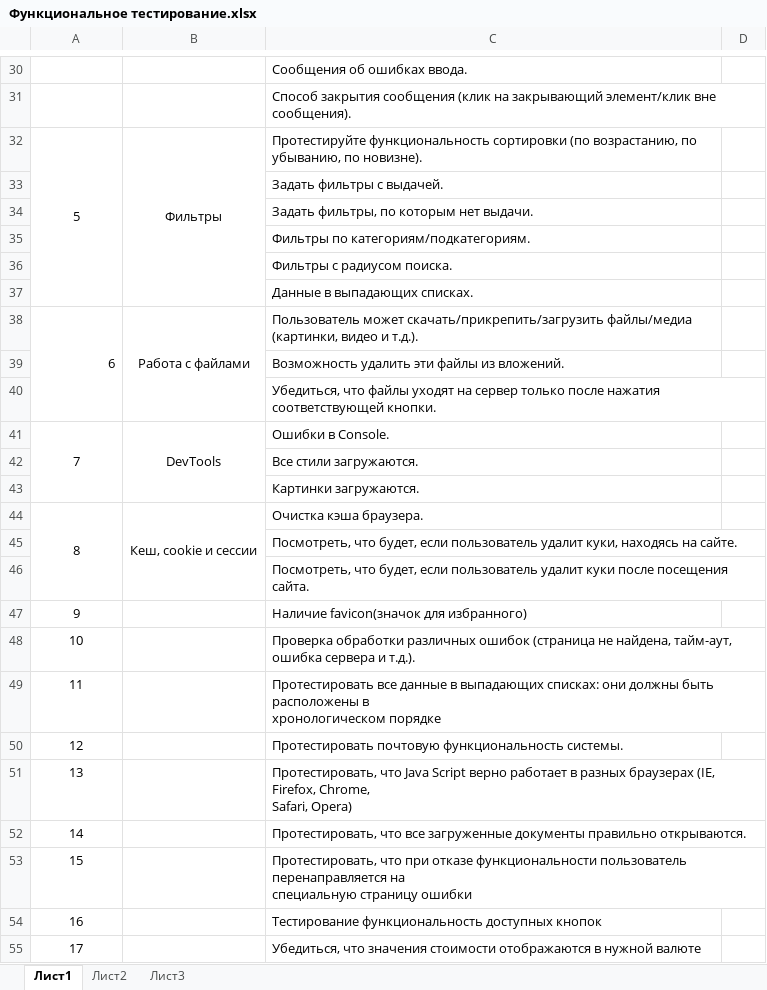
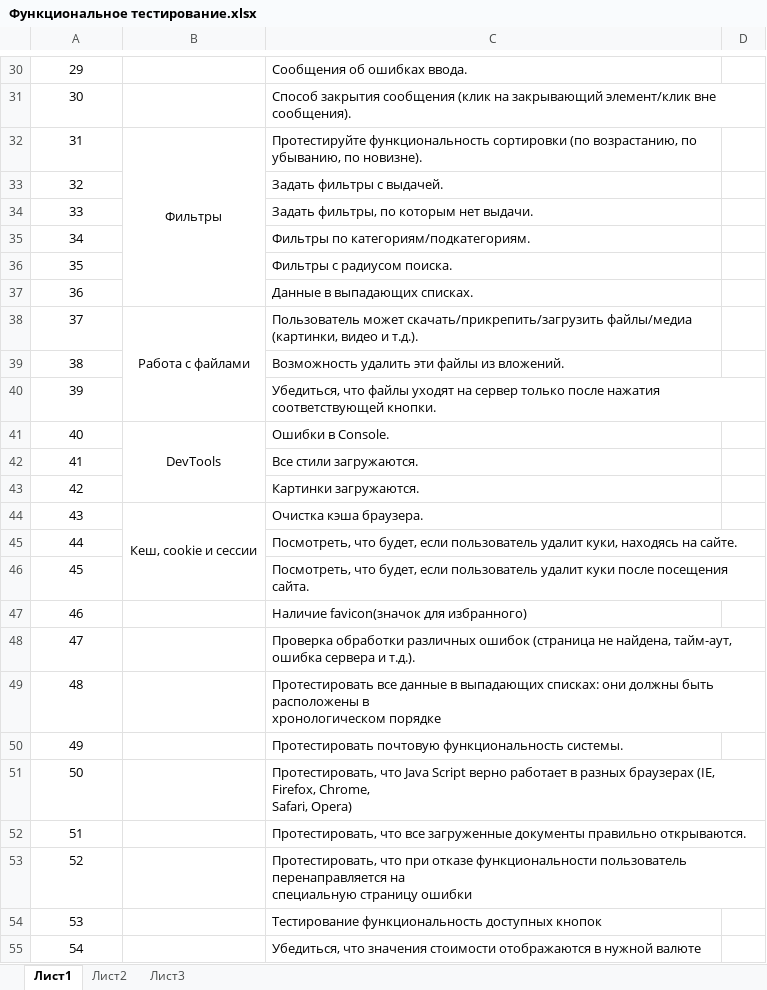
Before and after one commit to frak1rGIT/QA, an Excel workbook: checklists/Функциональное тестирование.xlsx, sheet Лист1, drawn as a sheet; only a part is shown, gaps mark what is left out; values as stored, in another font and other column widths than the file's, no borders; the diff covers the shown part only; the diff names each change by its address in the sheet, - before the commit and + after, or states it on an @@ line.

```diff
--- a/checklists/Функциональное тестирование.xlsx (sheet Лист1)
+++ b/checklists/Функциональное тестирование.xlsx (sheet Лист1)
-A30: (empty)
+A30: 29
-A31: (empty)
+A31: 30
-A32: 5
+A32: 31
-A32:A37 merged
-A33: (empty)
+A33: 32
-A34: (empty)
+A34: 33
-A35: (empty)
+A35: 34
-A36: (empty)
+A36: 35
-A37: (empty)
+A37: 36
-A38: 6
+A38: 37
-A38 alignment: right
+A38 alignment: center
-A38:A40 merged
-A39: (empty)
+A39: 38
-A40: (empty)
+A40: 39
-A41: 7
+A41: 40
-A41:A43 merged
-A42: (empty)
+A42: 41
-A43: (empty)
+A43: 42
-A44: 8
+A44: 43
-A44:A46 merged
-A45: (empty)
+A45: 44
-A46: (empty)
+A46: 45
-A47: 9
+A47: 46
-A48: 10
+A48: 47
-A49: 11
+A49: 48
-A50: 12
+A50: 49
-A51: 13
+A51: 50
-A52: 14
+A52: 51
-A53: 15
+A53: 52
-A54: 16
+A54: 53
-A55: 17
+A55: 54
```
Also changed, not shown: 27 edited cells, cell formats and merged cells elsewhere in this sheet, checklists/Ввод некорректных данных.xlsx, checklists/Интеграционное тестирование.xlsx, 3 other files.
